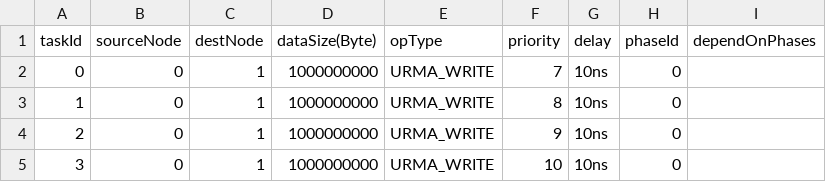
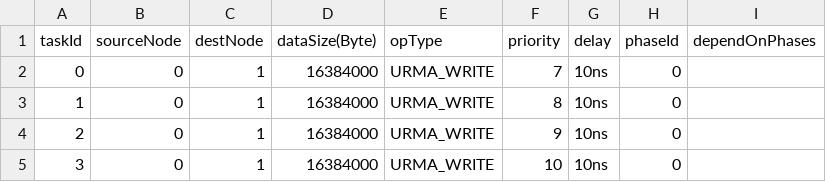
Before and after one commit to SpriteL1207/ns3-ub, a CSV file: scratch/2nodes_dwrr/traffic.csv, drawn as a sheet.

Commit message:
change task datasize for dwrr case
Signed-off-by: Lavencen <Lavencen@noreply.gitcode.com>

```diff
--- a/scratch/2nodes_dwrr/traffic.csv
+++ b/scratch/2nodes_dwrr/traffic.csv
@@ -1,5 +1,5 @@
 taskId,sourceNode,destNode,dataSize(Byte),opType,priority,delay,phaseId,dependOnPhases
-0,0,1,1000000000,URMA_WRITE,7,10ns,0,
-1,0,1,1000000000,URMA_WRITE,8,10ns,0,
-2,0,1,1000000000,URMA_WRITE,9,10ns,0,
-3,0,1,1000000000,URMA_WRITE,10,10ns,0,
+0,0,1,16384000,URMA_WRITE,7,10ns,0,
+1,0,1,16384000,URMA_WRITE,8,10ns,0,
+2,0,1,16384000,URMA_WRITE,9,10ns,0,
+3,0,1,16384000,URMA_WRITE,10,10ns,0,
```
Also changed, not shown: scratch/2nodes_sp/traffic.csv.
